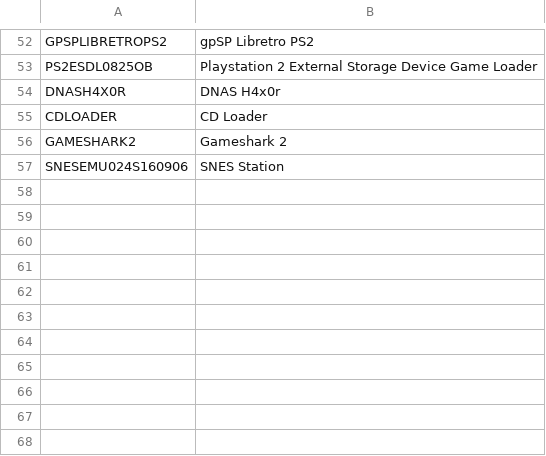
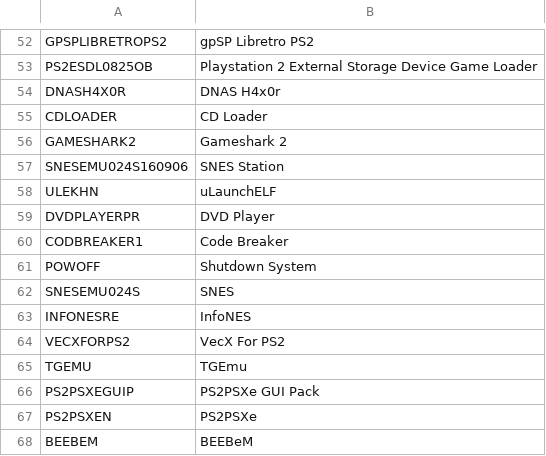
Before and after one commit to CosmicScale/PSBBN-Definitive-English-Patch, a CSV file: scripts/helper/AppDB.csv, drawn as a sheet; only a part is shown, gaps mark what is left out.

```diff
--- a/scripts/helper/AppDB.csv
+++ b/scripts/helper/AppDB.csv
@@ -57 +57,12 @@ GAMESHARK2|Gameshark 2
 SNESEMU024S160906|SNES Station
+ULEKHN|uLaunchELF
+DVDPLAYERPR|DVD Player
+CODBREAKER1|Code Breaker
+POWOFF|Shutdown System
+SNESEMU024S|SNES
+INFONESRE|InfoNES
+VECXFORPS2|VecX For PS2
+TGEMU|TGEmu
+PS2PSXEGUIP|PS2PSXe GUI Pack
+PS2PSXEN|PS2PSXe
+BEEBEM|BEEBeM
```
Also changed, not shown: scripts/helper/ArtDB.csv, scripts/helper/TitlesDB_PS2_English.csv.
